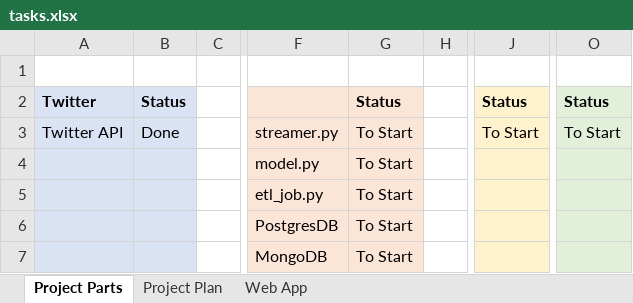
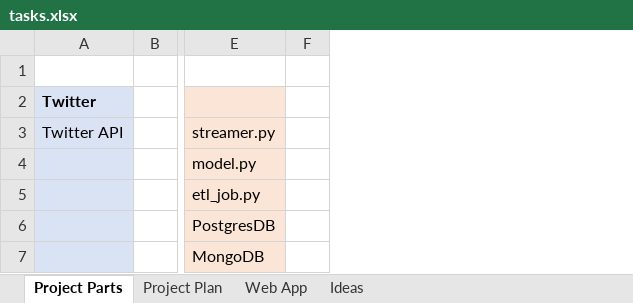
Before and after one commit to BGSoares/Bootcamp-Data-Science, an Excel workbook: 11-Final-Project/tasks.xlsx, sheet Project Parts, drawn as a sheet; only a part is shown, gaps mark what is left out; values as stored, in another font and other column widths than the file's, no borders; the diff names each change by its address in the sheet, - before the commit and + after, or states it on an @@ line.

Commit message:
changes to final project, not everything is working yet

```diff
--- a/11-Final-Project/tasks.xlsx (sheet Project Parts)
+++ b/11-Final-Project/tasks.xlsx (sheet Project Parts)
+sheet tab: Ideas
-column B (Status), row 3: Done
-column G (Status), rows 3-7: all To Start
-column J (Status), row 3: To Start
-column O (Status), row 3: To Start
```
Also changed, not shown: sheet Project Plan, sheet Web App, formulas that keep their value, 23 other files.
